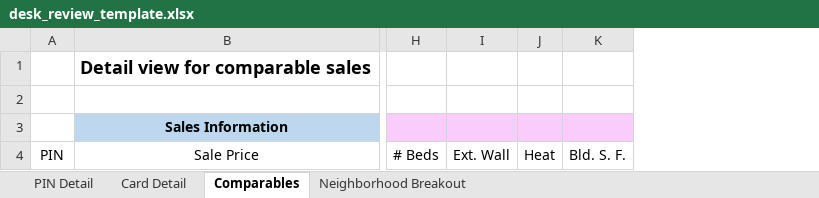
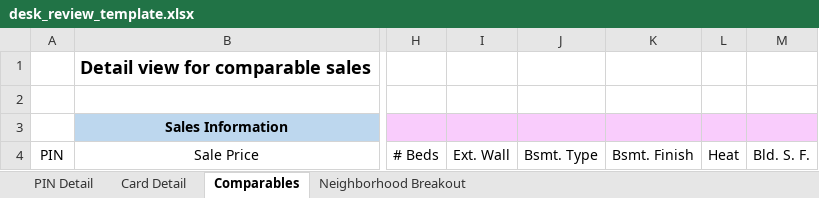
Before and after one commit to ccao-data/model-res-avm, an Excel workbook: misc/desk_review_template.xlsx, sheet Comparables, drawn as a sheet; only a part is shown, gaps mark what is left out; values as stored, in another font and other column widths than the file's, no borders; the diff names each change by its address in the sheet, - before the commit and + after, or states it on an @@ line.

Commit message:
Add basement type and finish to card/comps sheets in desk review workbook

```diff
--- a/misc/desk_review_template.xlsx (sheet Comparables)
+++ b/misc/desk_review_template.xlsx (sheet Comparables)
+column J, row 4: Bsmt. Type
+column K, row 4: Bsmt. Finish
```
Also changed, not shown: sheet Card Detail, sheet PIN Detail, 1 other file.
